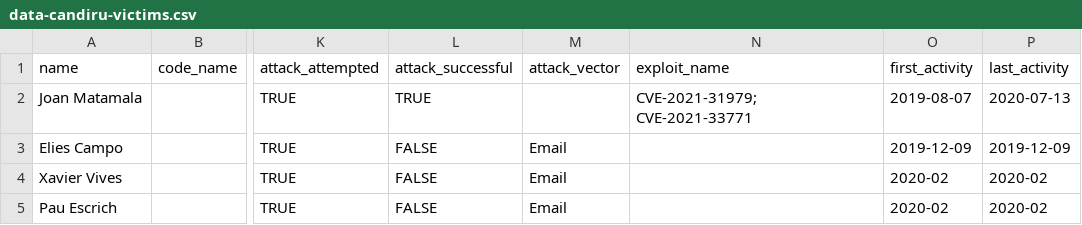
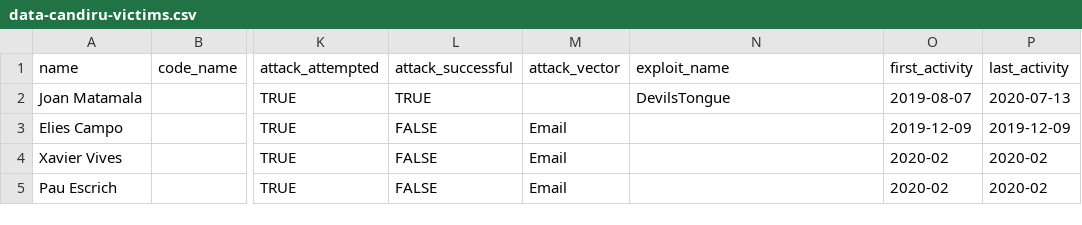
Before and after one commit to GranittHQ/data-candiru-victims, a CSV file: data-candiru-victims.csv, drawn as a sheet; only a part is shown, gaps mark what is left out; the diff names each change by its address in the sheet, - before the commit and + after, or states it on an @@ line.

Commit message:
Add name of malware by Candiru

```diff
--- a/data-candiru-victims.csv
+++ b/data-candiru-victims.csv
-N2 (exploit_name): CVE-2021-31979; CVE-2021-33771
+N2 (exploit_name): DevilsTongue
```
